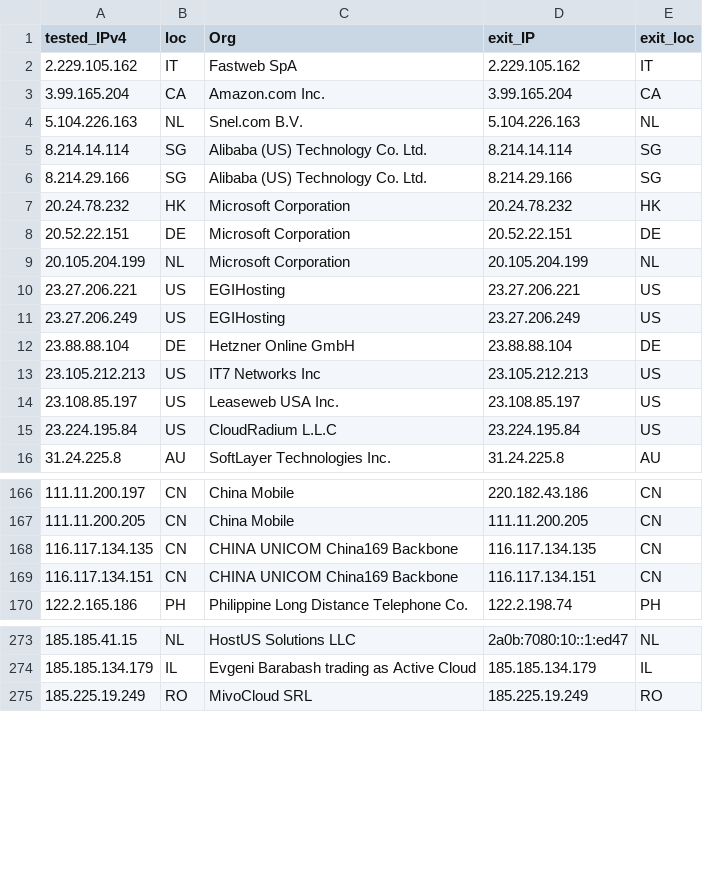
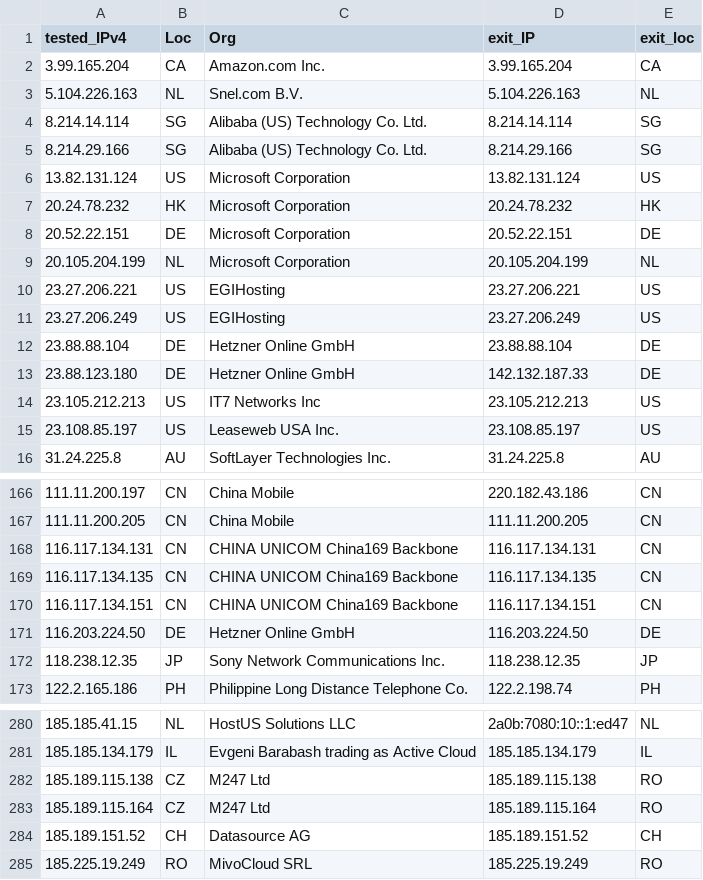
Before and after one commit to tr1s7an/Unofficial-Cloudflare-nodes, a CSV file: results.csv, drawn as a sheet; only a part is shown, gaps mark what is left out; the diff covers the shown part only.

```diff
--- a/results.csv
+++ b/results.csv
@@ -1,3 +1,2 @@
-tested_IPv4,loc,Org,exit_IP,exit_loc
-2.229.105.162,IT,Fastweb SpA,2.229.105.162,IT
+tested_IPv4,Loc,Org,exit_IP,exit_loc
 3.99.165.204,CA,Amazon.com  Inc.,3.99.165.204,CA
@@ -6,2 +5,3 @@ tested_IPv4,loc,Org,exit_IP,exit_loc
 8.214.29.166,SG,Alibaba (US) Technology Co.  Ltd.,8.214.29.166,SG
+13.82.131.124,US,Microsoft Corporation,13.82.131.124,US
 20.24.78.232,HK,Microsoft Corporation,20.24.78.232,HK
@@ -12,5 +12,5 @@ tested_IPv4,loc,Org,exit_IP,exit_loc
 23.88.88.104,DE,Hetzner Online GmbH,23.88.88.104,DE
+23.88.123.180,DE,Hetzner Online GmbH,142.132.187.33,DE
 23.105.212.213,US,IT7 Networks Inc,23.105.212.213,US
 23.108.85.197,US,Leaseweb USA  Inc.,23.108.85.197,US
-23.224.195.84,US,CloudRadium L.L.C,23.224.195.84,US
 31.24.225.8,AU,SoftLayer Technologies Inc.,31.24.225.8,AU
@@ -167,4 +167,7 @@ tested_IPv4,loc,Org,exit_IP,exit_loc
 111.11.200.205,CN,China Mobile,111.11.200.205,CN
+116.117.134.131,CN,CHINA UNICOM China169 Backbone,116.117.134.131,CN
 116.117.134.135,CN,CHINA UNICOM China169 Backbone,116.117.134.135,CN
 116.117.134.151,CN,CHINA UNICOM China169 Backbone,116.117.134.151,CN
+116.203.224.50,DE,Hetzner Online GmbH,116.203.224.50,DE
+118.238.12.35,JP,Sony Network Communications Inc.,118.238.12.35,JP
 122.2.165.186,PH,Philippine Long Distance Telephone Co.,122.2.198.74,PH
@@ -274,2 +281,5 @@ tested_IPv4,loc,Org,exit_IP,exit_loc
 185.185.134.179,IL,Evgeni Barabash trading as Active Cloud,185.185.134.179,IL
+185.189.115.138,CZ,M247 Ltd,185.189.115.138,RO
+185.189.115.164,CZ,M247 Ltd,185.189.115.164,RO
+185.189.151.52,CH,Datasource AG,185.189.151.52,CH
 185.225.19.249,RO,MivoCloud SRL,185.225.19.249,RO
```
Also changed, not shown: 16 added rows, 10 removed rows and 19 edited cells elsewhere in this file.
